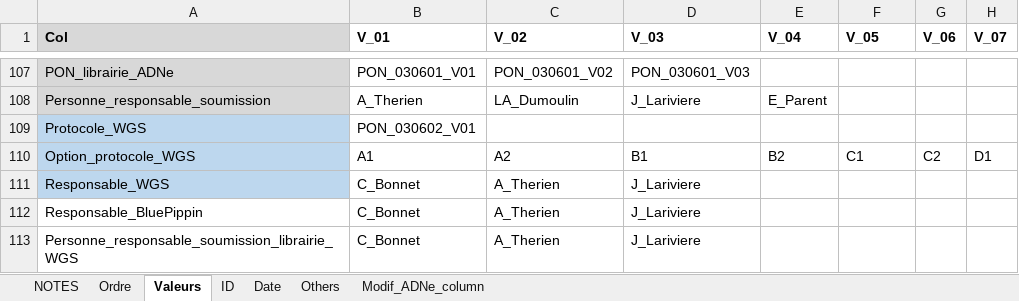
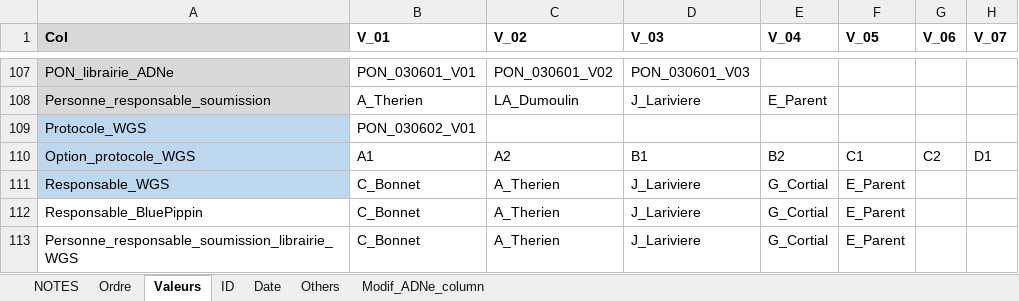
Before and after one commit to GenomicsMLI-DFO/BD-LabGeno-IML_gestion, an Excel workbook: inst/BD_format.xlsx, sheet Valeurs, drawn as a sheet; only a part is shown, gaps mark what is left out; values as stored, in another font and other column widths than the file's, no borders; the diff names each change by its address in the sheet, - before the commit and + after, or states it on an @@ line.

```diff
--- a/inst/BD_format.xlsx (sheet Valeurs)
+++ b/inst/BD_format.xlsx (sheet Valeurs)
-E111:E113 (V_04): (empty)
+E111:E113 (V_04): G_Cortial
-F111:F113 (V_05): (empty)
+F111:F113 (V_05): E_Parent
```
Also changed, not shown: sheet Ordre, 3 other files.
